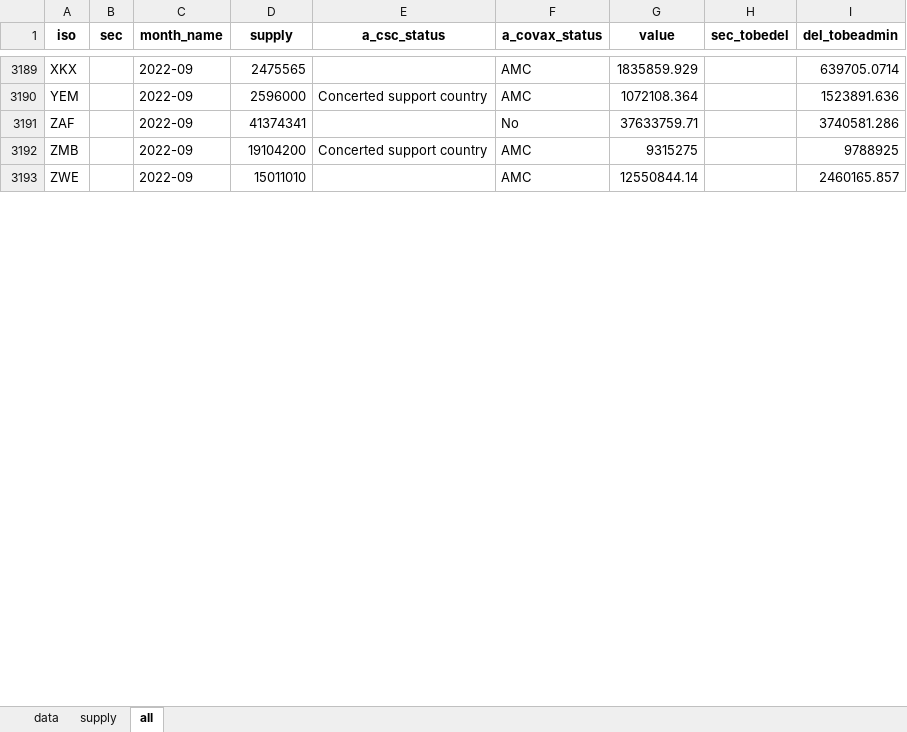
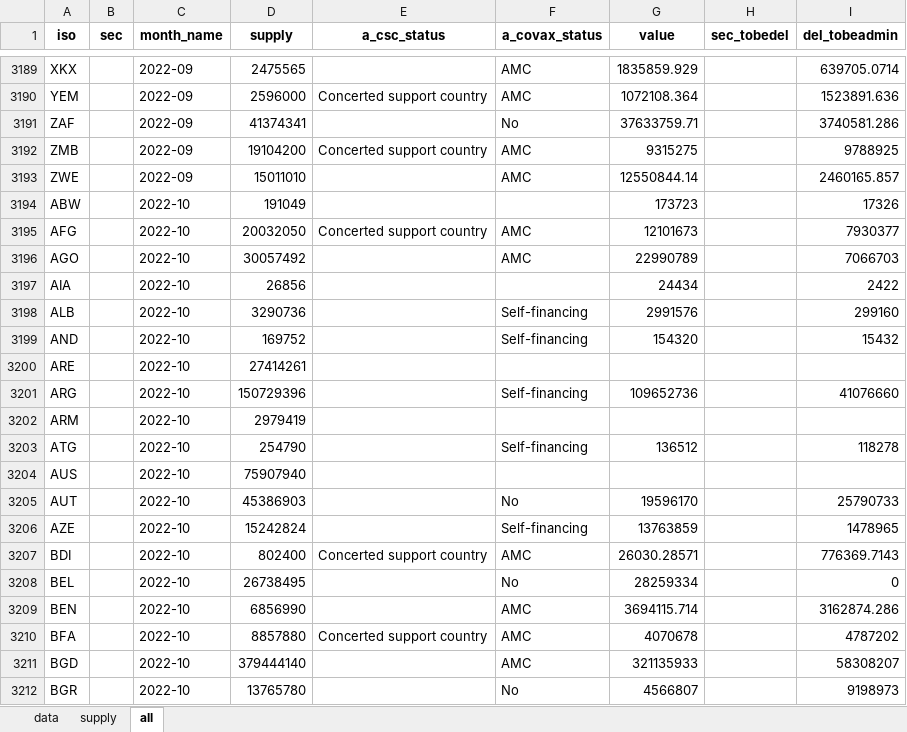
Before and after one commit to brooksdonald/cvap, an Excel workbook: data/input/interim/supply.xlsx, sheet all, drawn as a sheet; only a part is shown, gaps mark what is left out; values as stored, in another font and other column widths than the file's, no borders; the diff covers the shown part only; the diff names each change by its address in the sheet, - before the commit and + after, or states it on an @@ line.

```diff
--- a/data/input/interim/supply.xlsx (sheet all)
+++ b/data/input/interim/supply.xlsx (sheet all)
+row 3194: ABW |  | 2022-10 | 191049 |  |  | 173723 |  | 17326
+row 3195: AFG |  | 2022-10 | 20032050 | Concerted support country | AMC | 12101673 |  | 7930377
+row 3196: AGO |  | 2022-10 | 30057492 |  | AMC | 22990789 |  | 7066703
+row 3197: AIA |  | 2022-10 | 26856 |  |  | 24434 |  | 2422
+row 3198: ALB |  | 2022-10 | 3290736 |  | Self-financing | 2991576 |  | 299160
+row 3199: AND |  | 2022-10 | 169752 |  | Self-financing | 154320 |  | 15432
+row 3200: ARE |  | 2022-10 | 27414261
+row 3201: ARG |  | 2022-10 | 150729396 |  | Self-financing | 109652736 |  | 41076660
+row 3202: ARM |  | 2022-10 | 2979419
+row 3203: ATG |  | 2022-10 | 254790 |  | Self-financing | 136512 |  | 118278
+row 3204: AUS |  | 2022-10 | 75907940
+row 3205: AUT |  | 2022-10 | 45386903 |  | No | 19596170 |  | 25790733
+row 3206: AZE |  | 2022-10 | 15242824 |  | Self-financing | 13763859 |  | 1478965
+row 3207: BDI |  | 2022-10 | 802400 | Concerted support country | AMC | 26030.28571 |  | 776369.7143
+row 3208: BEL |  | 2022-10 | 26738495 |  | No | 28259334 |  | 0
+row 3209: BEN |  | 2022-10 | 6856990 |  | AMC | 3694115.714 |  | 3162874.286
+row 3210: BFA |  | 2022-10 | 8857880 | Concerted support country | AMC | 4070678 |  | 4787202
+row 3211: BGD |  | 2022-10 | 379444140 |  | AMC | 321135933 |  | 58308207
+row 3212: BGR |  | 2022-10 | 13765780 |  | No | 4566807 |  | 9198973
```
Also changed, not shown: 192 added rows, 127 removed rows and 101 edited cells elsewhere in this sheet, sheet data, sheet supply, data/input/base_financing_cds.xlsx, data/input/base_financing_urgent.xlsx, 51 other files.
